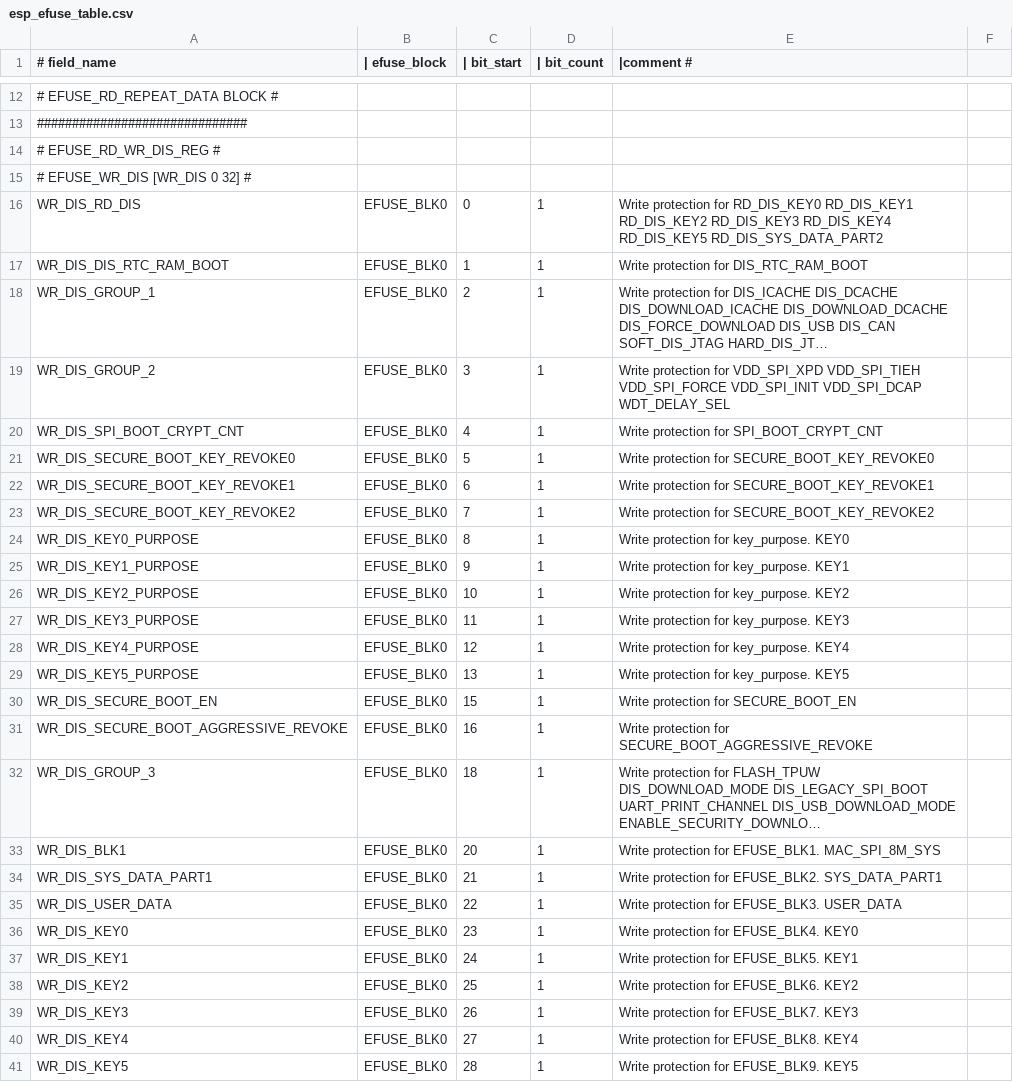
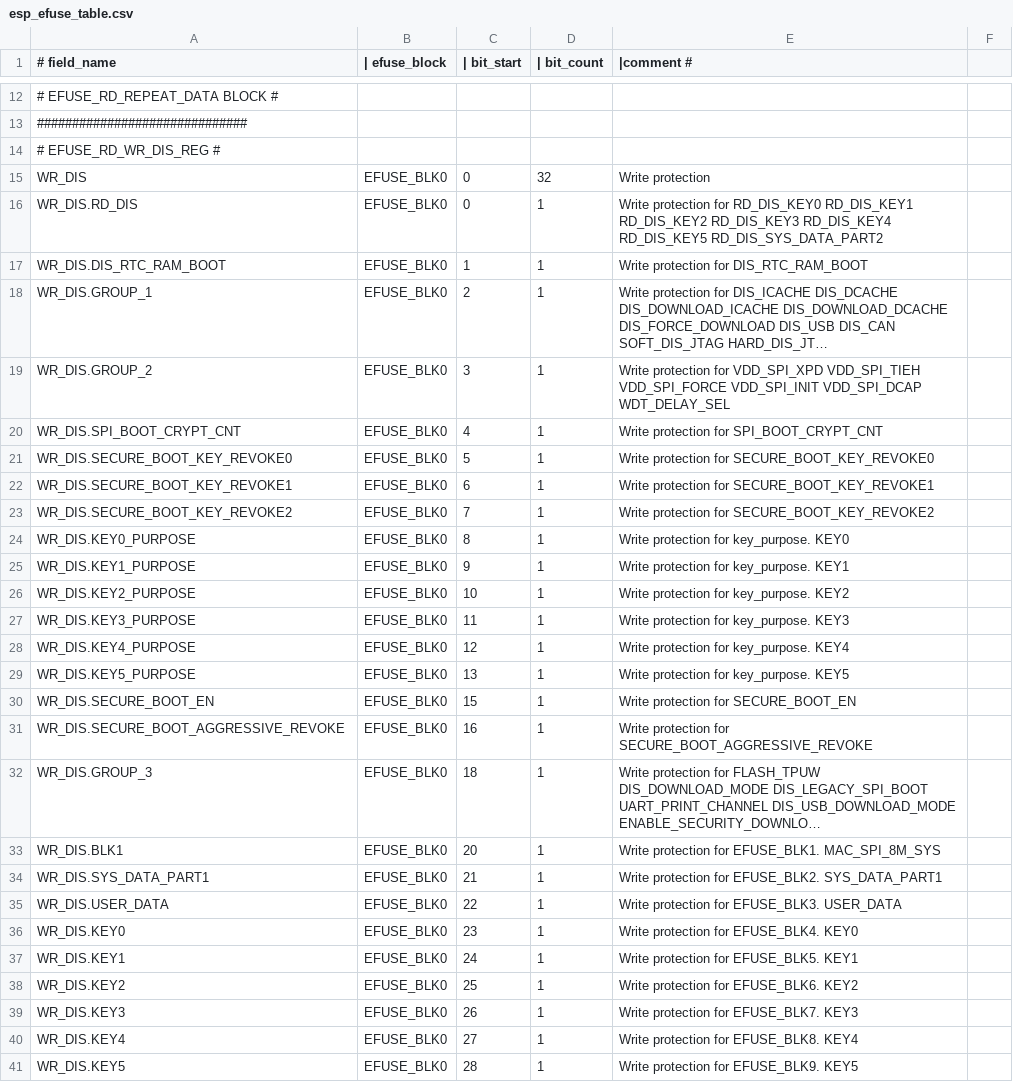
Before and after one commit to 461911662/esp-hal-3rdparty, a CSV file: components/efuse/esp32s3/esp_efuse_table.csv, drawn as a sheet; only a part is shown, gaps mark what is left out; long unchanged cells end in …; removed rows and columns are numbered as before the commit, all else as after; the diff covers the shown part only; the diff names each change by its address in the sheet, - before the commit and + after, or states it on an @@ line.

```diff
--- a/components/efuse/esp32s3/esp_efuse_table.csv
+++ b/components/efuse/esp32s3/esp_efuse_table.csv
-row 15: # EFUSE_WR_DIS [WR_DIS 0 32] #
+row 15: WR_DIS | EFUSE_BLK0 | 0 | 32 | Write protection
-A16 (# field_name): WR_DIS_RD_DIS
+A16 (# field_name): WR_DIS.RD_DIS
-A17 (# field_name): WR_DIS_DIS_RTC_RAM_BOOT
+A17 (# field_name): WR_DIS.DIS_RTC_RAM_BOOT
-A18 (# field_name): WR_DIS_GROUP_1
+A18 (# field_name): WR_DIS.GROUP_1
-A19 (# field_name): WR_DIS_GROUP_2
+A19 (# field_name): WR_DIS.GROUP_2
-A20 (# field_name): WR_DIS_SPI_BOOT_CRYPT_CNT
+A20 (# field_name): WR_DIS.SPI_BOOT_CRYPT_CNT
-A21 (# field_name): WR_DIS_SECURE_BOOT_KEY_REVOKE0
+A21 (# field_name): WR_DIS.SECURE_BOOT_KEY_REVOKE0
-A22 (# field_name): WR_DIS_SECURE_BOOT_KEY_REVOKE1
+A22 (# field_name): WR_DIS.SECURE_BOOT_KEY_REVOKE1
-A23 (# field_name): WR_DIS_SECURE_BOOT_KEY_REVOKE2
+A23 (# field_name): WR_DIS.SECURE_BOOT_KEY_REVOKE2
-A24 (# field_name): WR_DIS_KEY0_PURPOSE
+A24 (# field_name): WR_DIS.KEY0_PURPOSE
-A25 (# field_name): WR_DIS_KEY1_PURPOSE
+A25 (# field_name): WR_DIS.KEY1_PURPOSE
-A26 (# field_name): WR_DIS_KEY2_PURPOSE
+A26 (# field_name): WR_DIS.KEY2_PURPOSE
-A27 (# field_name): WR_DIS_KEY3_PURPOSE
+A27 (# field_name): WR_DIS.KEY3_PURPOSE
-A28 (# field_name): WR_DIS_KEY4_PURPOSE
+A28 (# field_name): WR_DIS.KEY4_PURPOSE
-A29 (# field_name): WR_DIS_KEY5_PURPOSE
+A29 (# field_name): WR_DIS.KEY5_PURPOSE
-A30 (# field_name): WR_DIS_SECURE_BOOT_EN
+A30 (# field_name): WR_DIS.SECURE_BOOT_EN
-A31 (# field_name): WR_DIS_SECURE_BOOT_AGGRESSIVE_REVOKE
+A31 (# field_name): WR_DIS.SECURE_BOOT_AGGRESSIVE_REVOKE
-A32 (# field_name): WR_DIS_GROUP_3
+A32 (# field_name): WR_DIS.GROUP_3
-A33 (# field_name): WR_DIS_BLK1
+A33 (# field_name): WR_DIS.BLK1
-A34 (# field_name): WR_DIS_SYS_DATA_PART1
+A34 (# field_name): WR_DIS.SYS_DATA_PART1
-A35 (# field_name): WR_DIS_USER_DATA
+A35 (# field_name): WR_DIS.USER_DATA
-A36 (# field_name): WR_DIS_KEY0
+A36 (# field_name): WR_DIS.KEY0
-A37 (# field_name): WR_DIS_KEY1
+A37 (# field_name): WR_DIS.KEY1
-A38 (# field_name): WR_DIS_KEY2
+A38 (# field_name): WR_DIS.KEY2
-A39 (# field_name): WR_DIS_KEY3
+A39 (# field_name): WR_DIS.KEY3
-A40 (# field_name): WR_DIS_KEY4
+A40 (# field_name): WR_DIS.KEY4
-A41 (# field_name): WR_DIS_KEY5
+A41 (# field_name): WR_DIS.KEY5
```
Also changed, not shown: 1 added row, 1 removed row and 9 edited cells elsewhere in this file, components/efuse/esp32c3/esp_efuse_table.csv, components/efuse/esp32s2/esp_efuse_table.csv, 8 other files.
